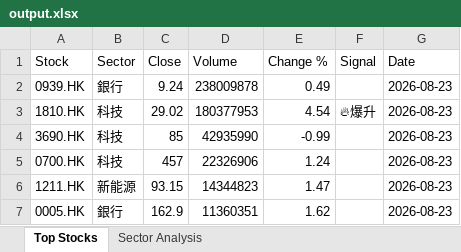
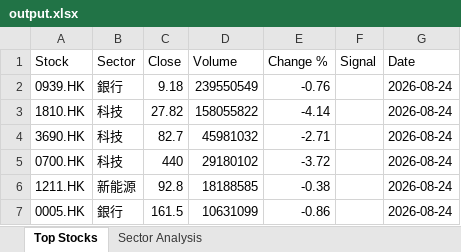
Before and after one commit to chriskkf-ai/hk_stock_analysis, an Excel workbook: data/output.xlsx, sheet Top Stocks, drawn as a sheet; values as stored, in another font and other column widths than the file's, no borders; the diff names each change by its address in the sheet, - before the commit and + after, or states it on an @@ line.

```diff
--- a/data/output.xlsx (sheet Top Stocks)
+++ b/data/output.xlsx (sheet Top Stocks)
-C2 (Close): 9.24
+C2 (Close): 9.18
-D2 (Volume): 238009878
+D2 (Volume): 239550549
-E2 (Change %): 0.49
+E2 (Change %): -0.76
-G2:G7 (Date): 2026-08-23
+G2:G7 (Date): 2026-08-24
-C3 (Close): 29.02
+C3 (Close): 27.82
-D3 (Volume): 180377953
+D3 (Volume): 158055822
-E3 (Change %): 4.54
+E3 (Change %): -4.14
-F3 (Signal): 🔥爆升
+F3 (Signal): (empty)
-C4 (Close): 85
+C4 (Close): 82.7
-D4 (Volume): 42935990
+D4 (Volume): 45981032
-E4 (Change %): -0.99
+E4 (Change %): -2.71
-C5 (Close): 457
+C5 (Close): 440
-D5 (Volume): 22326906
+D5 (Volume): 29180102
-E5 (Change %): 1.24
+E5 (Change %): -3.72
-C6 (Close): 93.15
+C6 (Close): 92.8
-D6 (Volume): 14344823
+D6 (Volume): 18188585
-E6 (Change %): 1.47
+E6 (Change %): -0.38
-C7 (Close): 162.9
+C7 (Close): 161.5
-D7 (Volume): 11360351
+D7 (Volume): 10631099
-E7 (Change %): 1.62
+E7 (Change %): -0.86
```
Also changed, not shown: data/history.xlsx.
